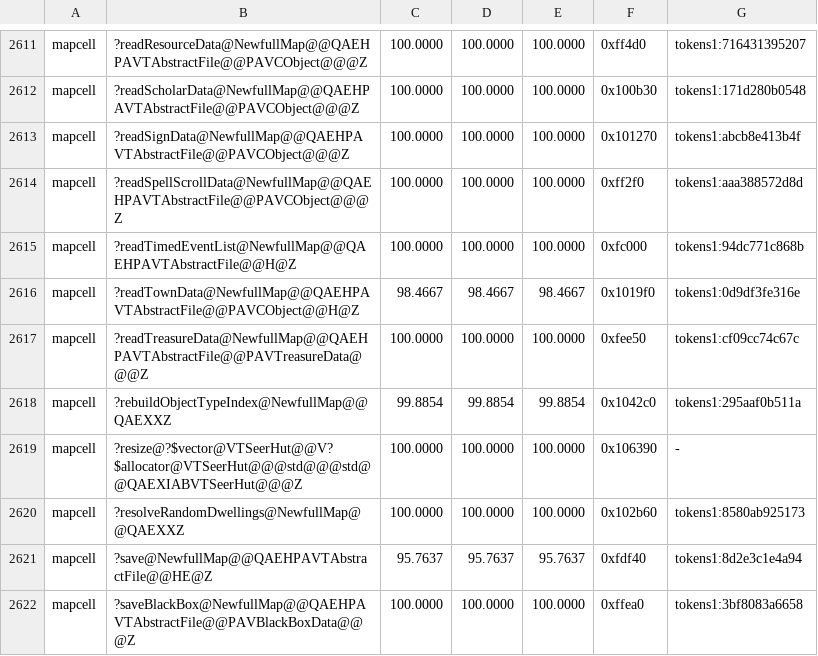
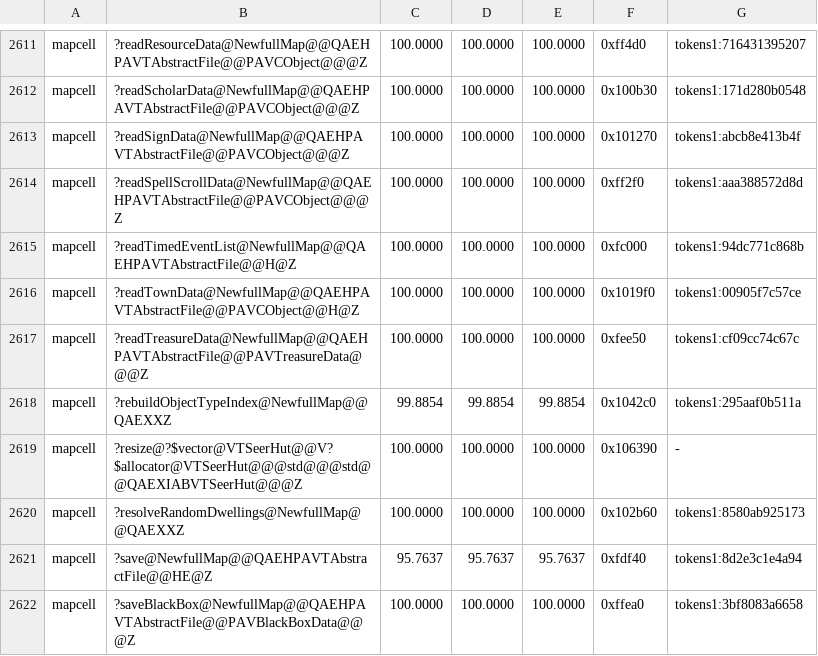
Before and after one commit to Simontwice/homm3-decomp, a TSV file: config/match_baseline.tsv, drawn as a sheet; only a part is shown, gaps mark what is left out.

```diff
--- a/config/match_baseline.tsv
+++ b/config/match_baseline.tsv
@@ -2615,3 +2615,3 @@ mapcell	?readSpellScrollData@NewfullMap@@QAEHPAVTAbstractFile@@PAVCObject@@@Z	10
 mapcell	?readTimedEventList@NewfullMap@@QAEHPAVTAbstractFile@@H@Z	100.0000	100.0000	100.0000	0xfc000	tokens1:94dc771c868b
-mapcell	?readTownData@NewfullMap@@QAEHPAVTAbstractFile@@PAVCObject@@H@Z	98.4667	98.4667	98.4667	0x1019f0	tokens1:0d9df3fe316e
+mapcell	?readTownData@NewfullMap@@QAEHPAVTAbstractFile@@PAVCObject@@H@Z	100.0000	100.0000	100.0000	0x1019f0	tokens1:00905f7c57ce
 mapcell	?readTreasureData@NewfullMap@@QAEHPAVTAbstractFile@@PAVTreasureData@@@Z	100.0000	100.0000	100.0000	0xfee50	tokens1:cf09cc74c67c
```
Also changed, not shown: 2 other files.
